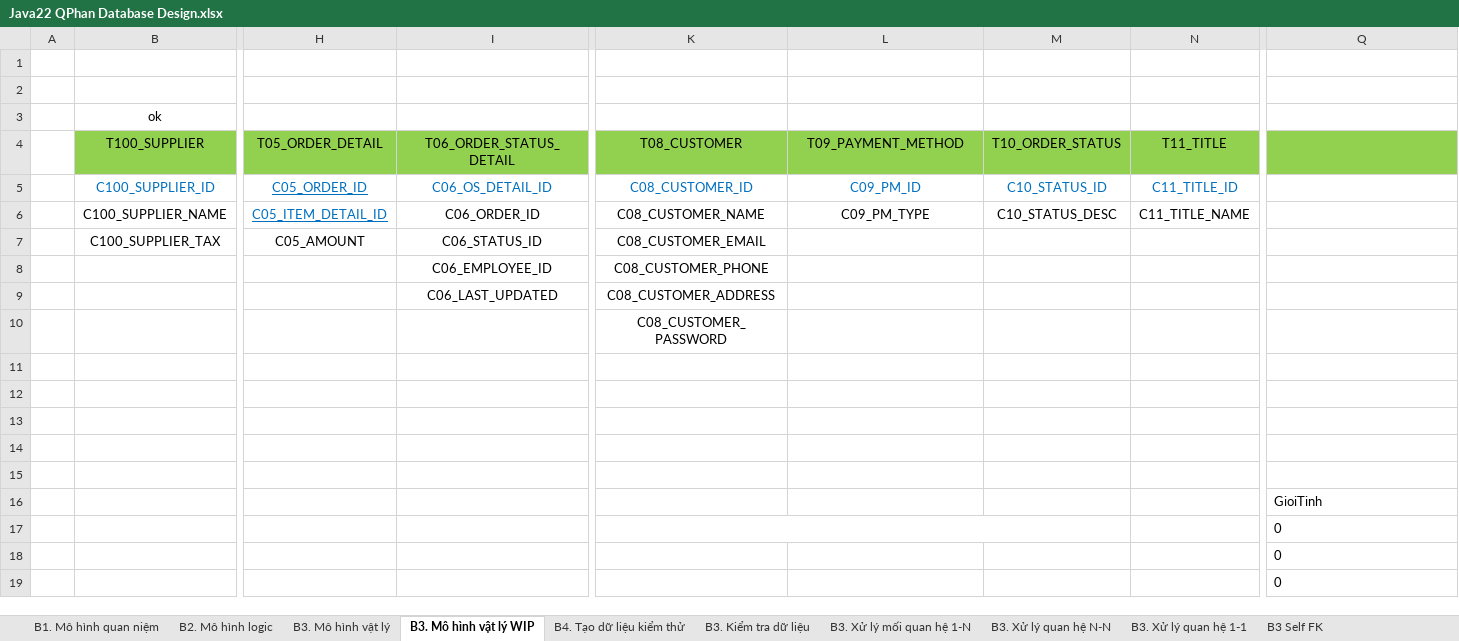
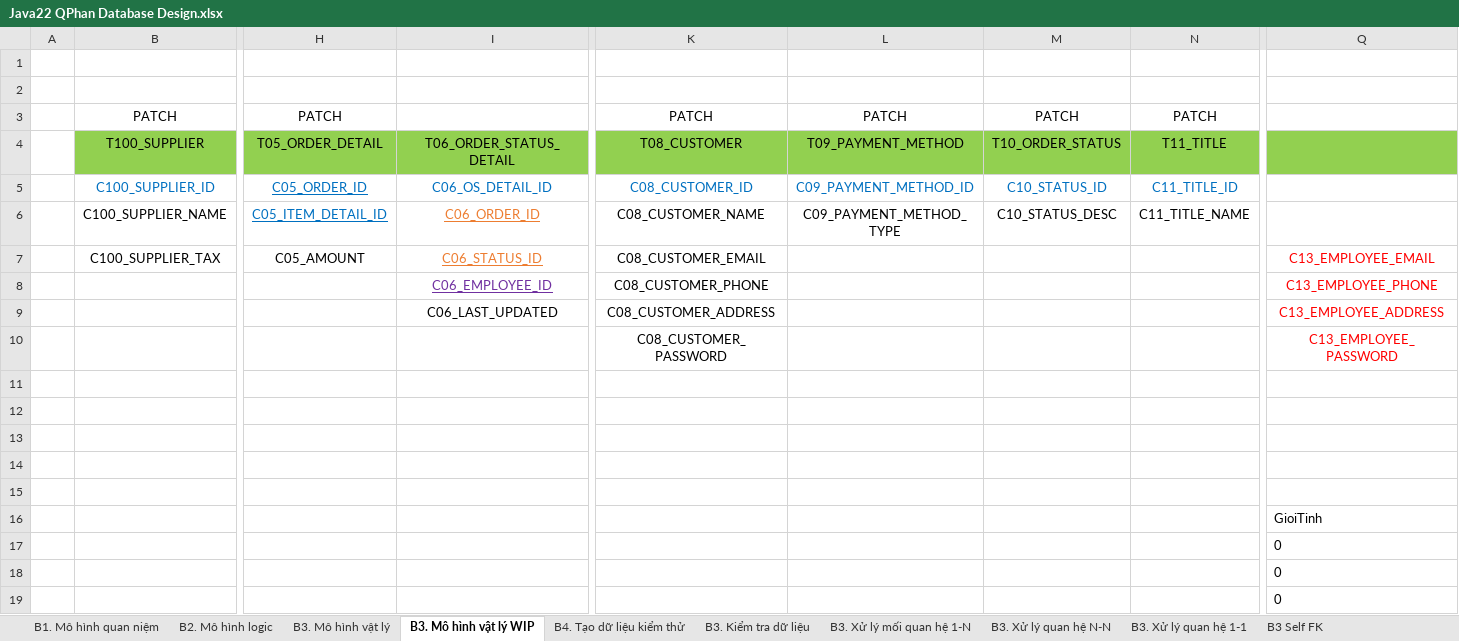
Before and after one commit to j4tdn/java22-repository, an Excel workbook: java22 database design/Java22 QPhan Database Design.xlsx, sheet B3. Mô hình vật lý WIP, drawn as a sheet; only a part is shown, gaps mark what is left out; values as stored, in another font and other column widths than the file's, no borders; removed rows and columns are numbered as before the commit, all else as after; rows hold the shown columns only; the diff names each change by its address in the sheet, - before the commit and + after, or states it on an @@ line.

```diff
--- a/java22 database design/Java22 QPhan Database Design.xlsx (sheet B3. Mô hình vật lý WIP)
+++ b/java22 database design/Java22 QPhan Database Design.xlsx (sheet B3. Mô hình vật lý WIP)
-row 3:  | ok
+row 3:  | PATCH | PATCH |  | PATCH | PATCH | PATCH | PATCH
-L5: C09_PM_ID
+L5: C09_PAYMENT_METHOD_ID
-I6:I8 underline: off
+I6:I8 underline: on
-I6:I7 text colour: black
+I6:I7 text colour: #ED7D31
-L6: C09_PM_TYPE
+L6: C09_PAYMENT_METHOD_TYPE
-Q7: (empty)
+Q7: C13_EMPLOYEE_EMAIL
-I8 text colour: black
+I8 text colour: #7030A0
-Q8: (empty)
+Q8: C13_EMPLOYEE_PHONE
-Q9: (empty)
+Q9: C13_EMPLOYEE_ADDRESS
-Q10: (empty)
+Q10: C13_EMPLOYEE_PASSWORD
-K17:M17 merged
```
Also changed, not shown: sheet B3. Mô hình vật lý, 9 other files.
